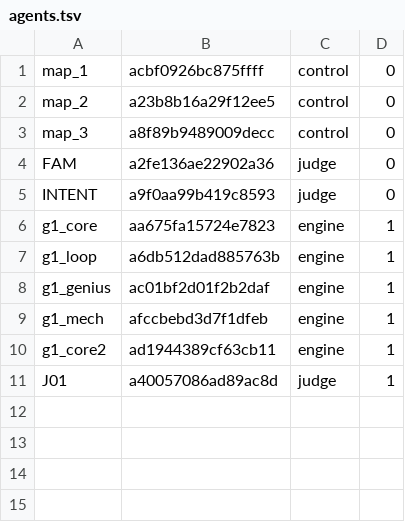
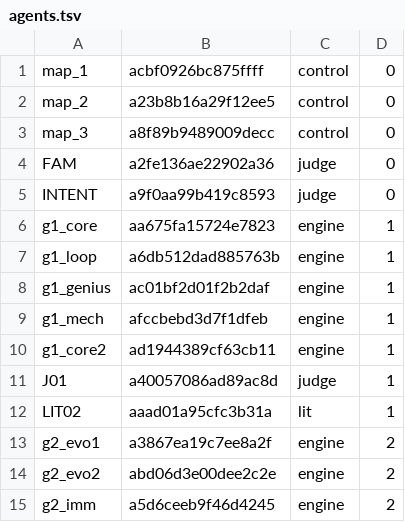
Before and after one commit to 19Hours-Studio/SomeRepository, a TSV file: engine/runs/permafrost/agents.tsv, drawn as a sheet.

```diff
--- a/engine/runs/permafrost/agents.tsv
+++ b/engine/runs/permafrost/agents.tsv
@@ -11 +11,5 @@ g1_core2	ad1944389cf63cb11	engine	1
 J01	a40057086ad89ac8d	judge	1
+LIT02	aaad01a95cfc3b31a	lit	1
+g2_evo1	a3867ea19c7ee8a2f	engine	2
+g2_evo2	abd06d3e00dee2c2e	engine	2
+g2_imm	a5d6ceeb9f46d4245	engine	2
```
